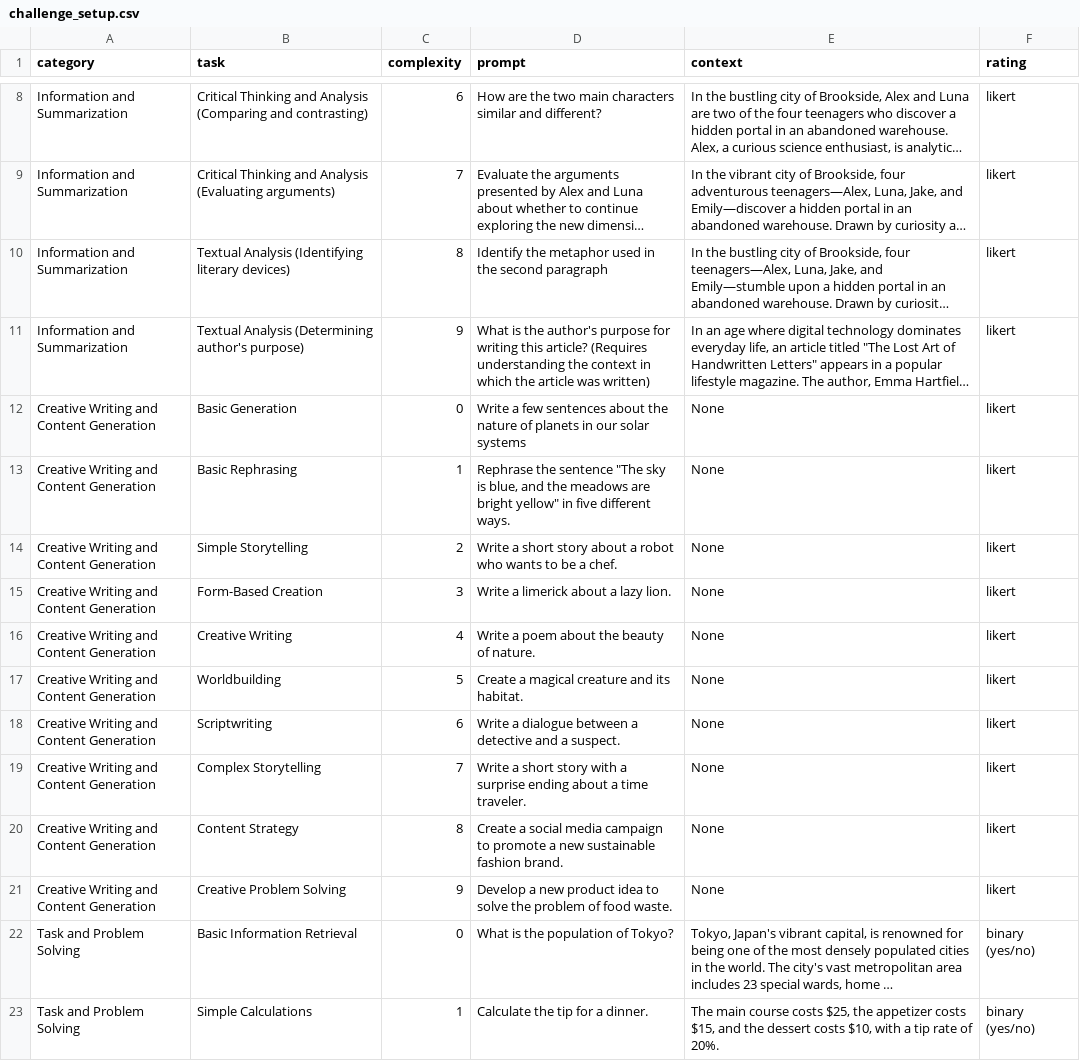
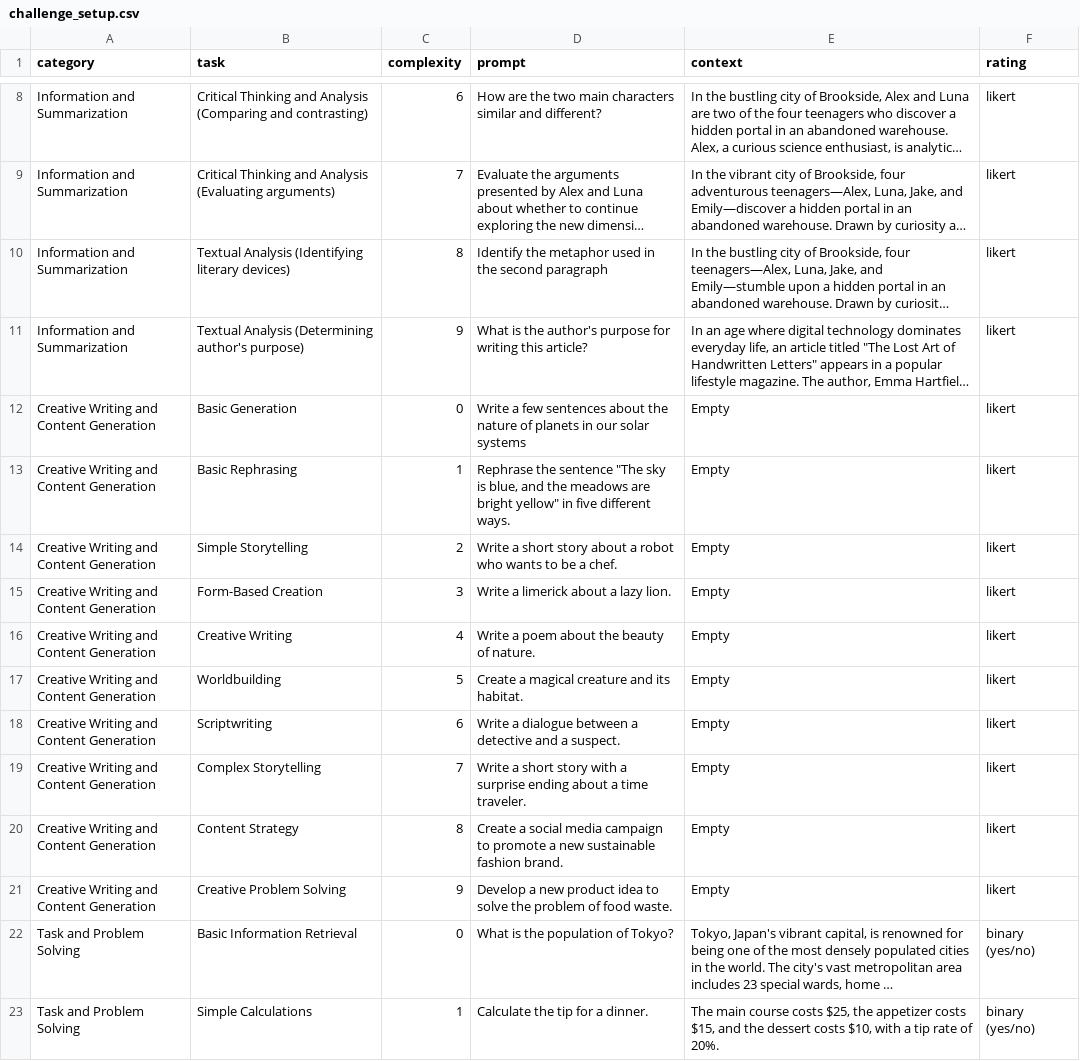
Before and after one commit to open-llm-initiative/llm-challenge, a CSV file: data/challenge_setup.csv, drawn as a sheet; only a part is shown, gaps mark what is left out; long unchanged cells end in …; the diff covers the shown part only; the diff names each change by its address in the sheet, - before the commit and + after, or states it on an @@ line.

Commit message:
fixed the challenge setup csv

```diff
--- a/data/challenge_setup.csv
+++ b/data/challenge_setup.csv
-D11 (prompt): …this article? (Requires understanding the context in which the article was written)
+D11 (prompt): …this article?
-E12:E21 (context): None
+E12:E21 (context): Empty
```
Also changed, not shown: 5 edited cells elsewhere in this file.
